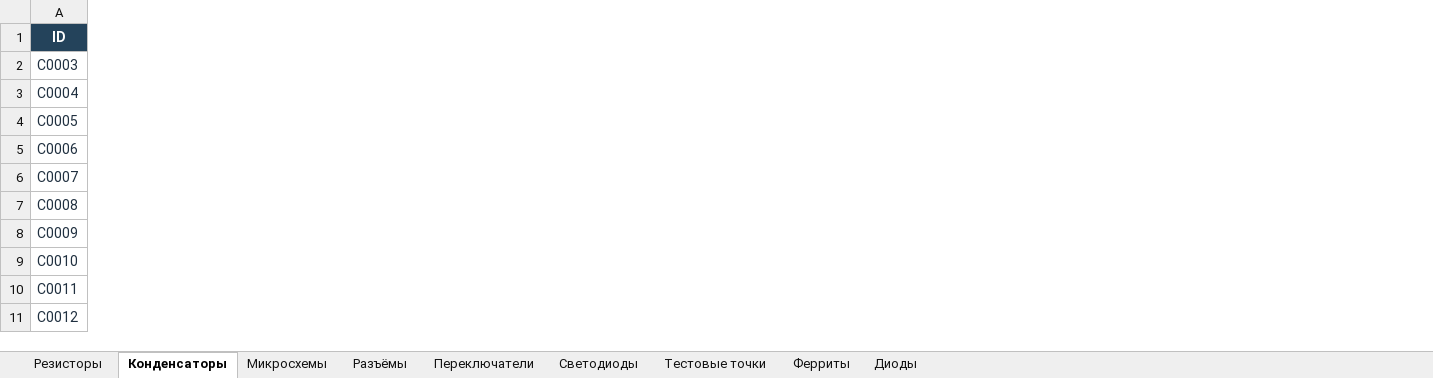
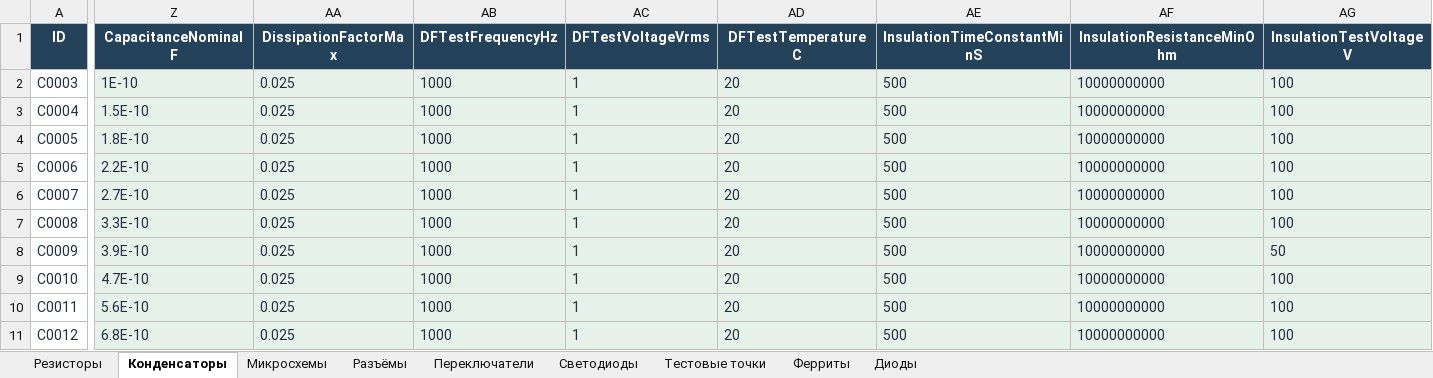
Before and after one commit to nomatin/ESKD-altium-libraries, an Excel workbook: MY_LIB.xlsx, sheet Конденсаторы, drawn as a sheet; only a part is shown, gaps mark what is left out; values as stored, in another font and other column widths than the file's, no borders; table styles not drawn; the diff covers the shown part only; the diff names each change by its address in the sheet, - before the commit and + after, or states it on an @@ line.

Commit message:
Add capacitor SPICE models and individual simulation parameters

```diff
--- a/MY_LIB.xlsx (sheet Конденсаторы)
+++ b/MY_LIB.xlsx (sheet Конденсаторы)
+column Z (CapacitanceNominalF), rows 2-11: 1E-10 | 1.5E-10 | 1.8E-10 | 2.2E-10 | 2.7E-10 | 3.3E-10 | 3.9E-10 | 4.7E-10 | 5.6E-10 | 6.8E-10
+column AA (DissipationFactorMax), rows 2-11: all 0.025
+column AB (DFTestFrequencyHz), rows 2-11: all 1000
+column AC (DFTestVoltageVrms), rows 2-11: all 1
+column AD (DFTestTemperatureC), rows 2-11: all 20
+column AE (InsulationTimeConstantMinS), rows 2-11: all 500
+column AF (InsulationResistanceMinOhm), rows 2-11: all 10000000000
+column AG (InsulationTestVoltageV), rows 2-11: 100 | 100 | 100 | 100 | 100 | 100 | 50 | 100 | 100 | 100
```
Also changed, not shown: 10 added columns elsewhere in this sheet, 4 other files.
